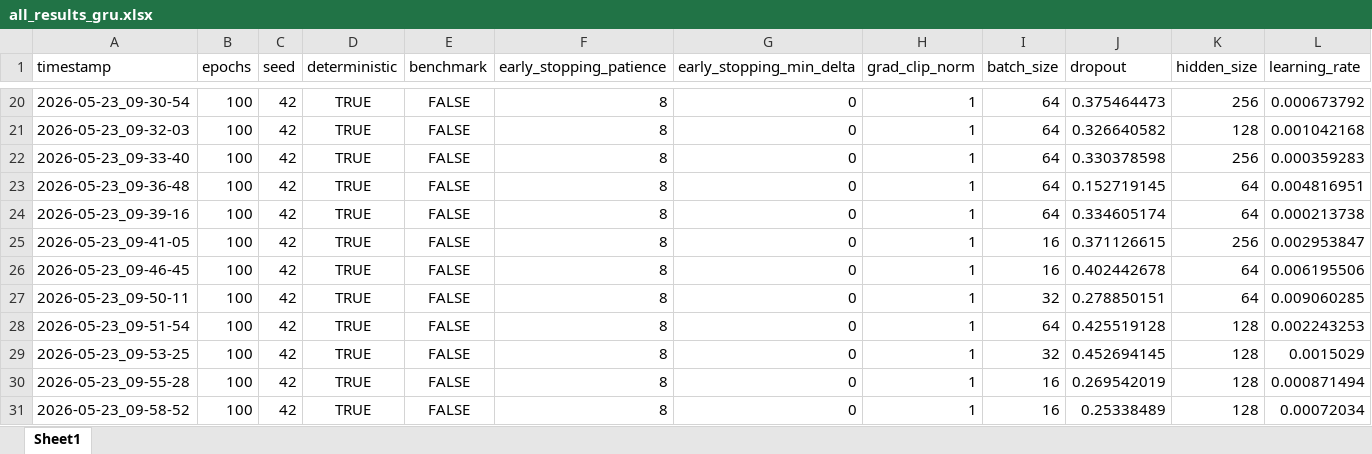
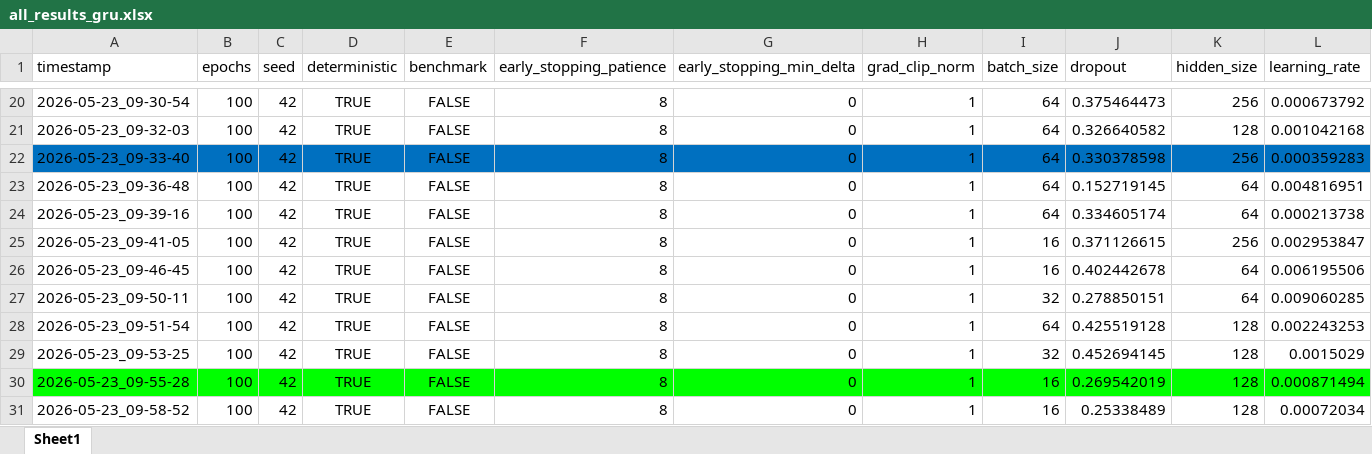
Before and after one commit to lmsasu/drill_events_classification, an Excel workbook: results/all_results_gru.xlsx, sheet Sheet1, drawn as a sheet; only a part is shown, gaps mark what is left out; values as stored, in another font and other column widths than the file's, no borders; the diff covers the shown part only; the diff names each change by its address in the sheet, - before the commit and + after, or states it on an @@ line.

Commit message:
results; shap; reports

```diff
--- a/results/all_results_gru.xlsx (sheet Sheet1)
+++ b/results/all_results_gru.xlsx (sheet Sheet1)
-A22:L22 fill: none
+A22:L22 fill: #0070C0
-A30:L30 fill: none
+A30:L30 fill: #00FF00
```
Also changed, not shown: cell formats elsewhere in this sheet, results/all_results_lstm.xlsx, results/all_results_tcn.xlsx, 10 other files.
